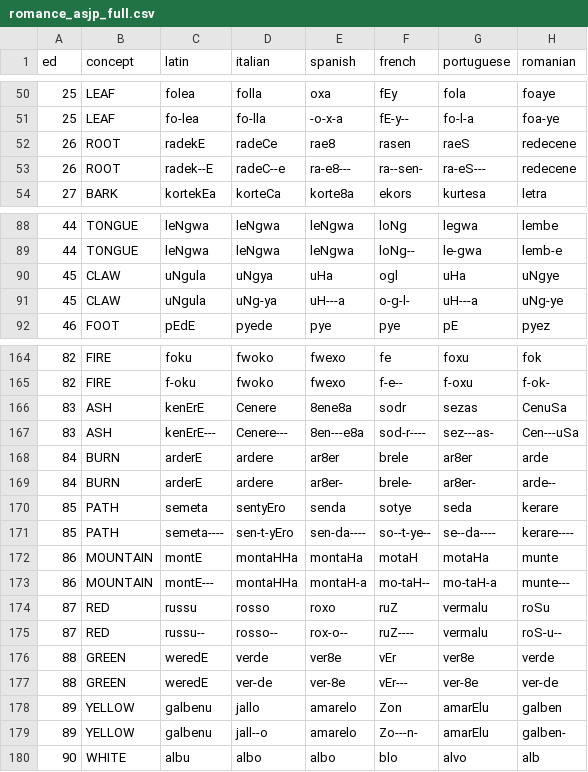
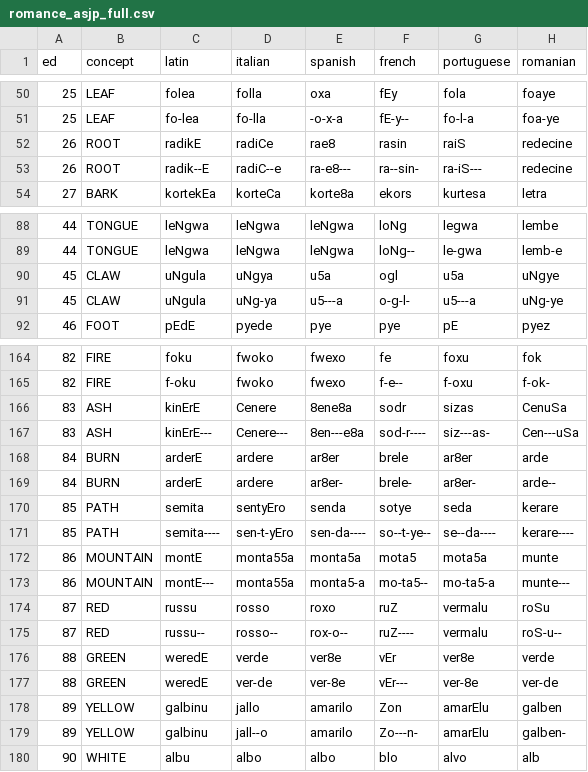
Before and after one commit to justeuer/SoPro_NLPwithNN, a CSV file: data/romance_asjp_full.csv, drawn as a sheet; only a part is shown, gaps mark what is left out; the diff covers the shown part only; the diff names each change by its address in the sheet, - before the commit and + after, or states it on an @@ line.

```diff
--- a/data/romance_asjp_full.csv
+++ b/data/romance_asjp_full.csv
-C52 (latin): radekE
+C52 (latin): radikE
-D52 (italian): radeCe
+D52 (italian): radiCe
-F52 (french): rasen
+F52 (french): rasin
-G52 (portuguese): raeS
+G52 (portuguese): raiS
-H52:H53 (romanian): redecene
+H52:H53 (romanian): redecine
-C53 (latin): radek--E
+C53 (latin): radik--E
-D53 (italian): radeC--e
+D53 (italian): radiC--e
-F53 (french): ra--sen-
+F53 (french): ra--sin-
-G53 (portuguese): ra-eS---
+G53 (portuguese): ra-iS---
-E90 (spanish): uHa
+E90 (spanish): u5a
-G90 (portuguese): uHa
+G90 (portuguese): u5a
-E91 (spanish): uH---a
+E91 (spanish): u5---a
-G91 (portuguese): uH---a
+G91 (portuguese): u5---a
-C166 (latin): kenErE
+C166 (latin): kinErE
-G166 (portuguese): sezas
+G166 (portuguese): sizas
-C167 (latin): kenErE---
+C167 (latin): kinErE---
-G167 (portuguese): sez---as-
+G167 (portuguese): siz---as-
-C170 (latin): semeta
+C170 (latin): semita
-C171 (latin): semeta----
+C171 (latin): semita----
-D172:D173 (italian): montaHHa
+D172:D173 (italian): monta55a
-E172 (spanish): montaHa
+E172 (spanish): monta5a
-F172 (french): motaH
+F172 (french): mota5
-G172 (portuguese): motaHa
+G172 (portuguese): mota5a
-E173 (spanish): montaH-a
+E173 (spanish): monta5-a
-F173 (french): mo-taH--
+F173 (french): mo-ta5--
-G173 (portuguese): mo-taH-a
+G173 (portuguese): mo-ta5-a
-C178:C179 (latin): galbenu
+C178:C179 (latin): galbinu
-E178:E179 (spanish): amarelo
+E178:E179 (spanish): amarilo
```
Also changed, not shown: 23 edited cells elsewhere in this file, data/alphabets/asjp.csv, 2 other files.
